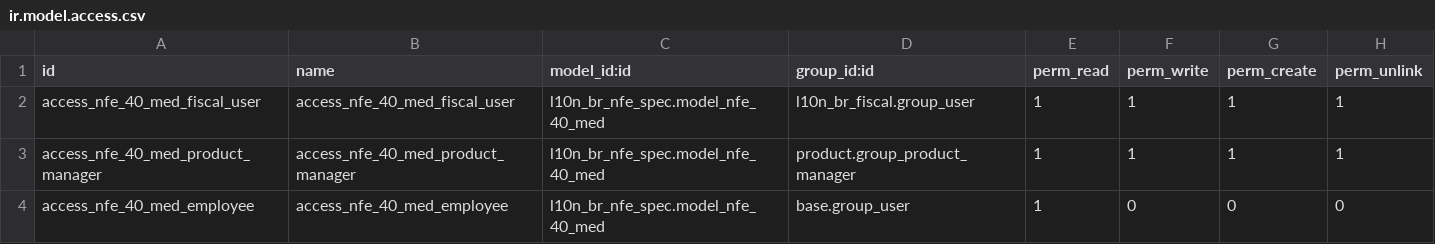
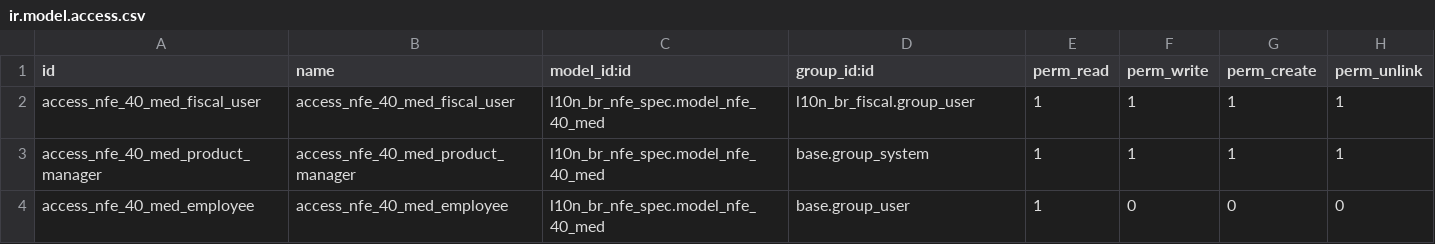
Before and after one commit to kmee/l10n-brazil-fiscal-contrib, a CSV file: l10n_br_nfe_med/security/ir.model.access.csv, drawn as a sheet.

```diff
--- a/l10n_br_nfe_med/security/ir.model.access.csv
+++ b/l10n_br_nfe_med/security/ir.model.access.csv
@@ -2,3 +2,3 @@ id,name,model_id:id,group_id:id,perm_read,perm_write,perm_create,perm_unlink
 access_nfe_40_med_fiscal_user,access_nfe_40_med_fiscal_user,l10n_br_nfe_spec.model_nfe_40_med,l10n_br_fiscal.group_user,1,1,1,1
-access_nfe_40_med_product_manager,access_nfe_40_med_product_manager,l10n_br_nfe_spec.model_nfe_40_med,product.group_product_manager,1,1,1,1
+access_nfe_40_med_product_manager,access_nfe_40_med_product_manager,l10n_br_nfe_spec.model_nfe_40_med,base.group_system,1,1,1,1
 access_nfe_40_med_employee,access_nfe_40_med_employee,l10n_br_nfe_spec.model_nfe_40_med,base.group_user,1,0,0,0
```
Also changed, not shown: 9 other files.
